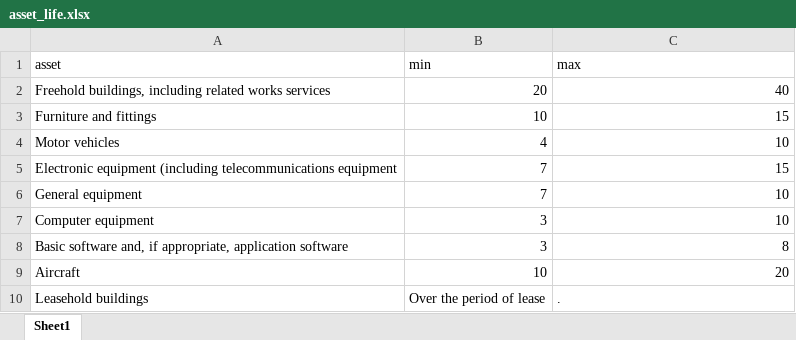
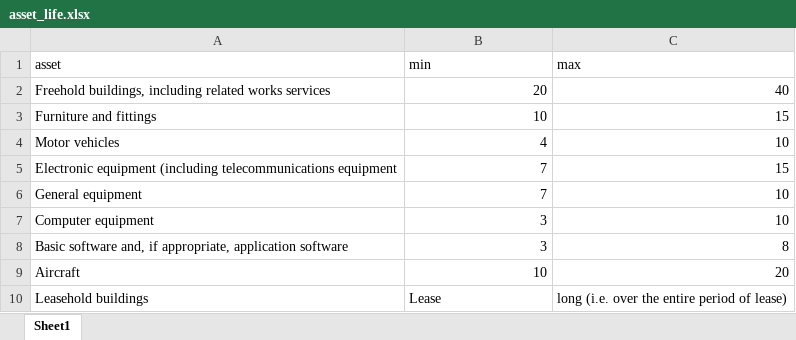
Before and after one commit to euctrl-pru/standard_inputs, an Excel workbook: data/asset_life.xlsx, sheet Sheet1, drawn as a sheet; values as stored, in another font and other column widths than the file's, no borders; the diff names each change by its address in the sheet, - before the commit and + after, or states it on an @@ line.

```diff
--- a/data/asset_life.xlsx (sheet Sheet1)
+++ b/data/asset_life.xlsx (sheet Sheet1)
-B10 (min): Over the period of lease
+B10 (min): Lease
-C10 (max): .
+C10 (max): long (i.e. over the entire period of lease)
```
Also changed, not shown: data/er_ans_costs.xlsx, 18 other files.
